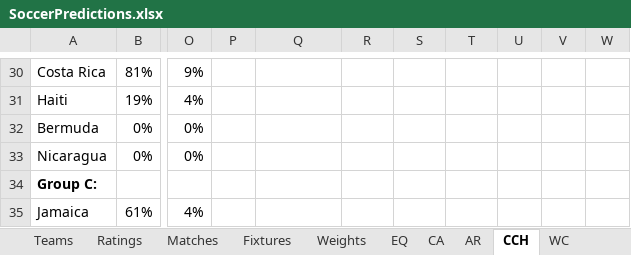
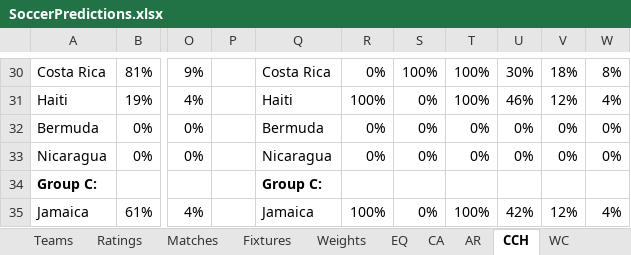
Before and after one commit to heshammourad/soccer-predictions, an Excel workbook: SoccerPredictions.xlsx, sheet CCH, drawn as a sheet; only a part is shown, gaps mark what is left out; values as stored, in another font and other column widths than the file's, no borders; conditional formats not drawn; the diff covers the shown part only; the diff names each change by its address in the sheet, - before the commit and + after, or states it on an @@ line.

```diff
--- a/SoccerPredictions.xlsx (sheet CCH)
+++ b/SoccerPredictions.xlsx (sheet CCH)
-Q30: (empty)
+Q30: Costa Rica
-R30: (empty)
+R30: 0%
-S30: (empty)
+S30: 100%
-T30:T31: (empty)
+T30:T31: 100%
-U30: (empty)
+U30: 30%
-V30: (empty)
+V30: 18%
-W30: (empty)
+W30: 8%
-Q31: (empty)
+Q31: Haiti
-R31: (empty)
+R31: 100%
-S31:S33: (empty)
+S31:S33: 0%
-U31: (empty)
+U31: 46%
-V31: (empty)
+V31: 12%
-W31: (empty)
+W31: 4%
-Q32: (empty)
+Q32: Bermuda
-R32:R33: (empty)
+R32:R33: 0%
-T32:T33: (empty)
+T32:T33: 0%
-U32:U33: (empty)
+U32:U33: 0%
-V32:V33: (empty)
+V32:V33: 0%
-W32:W33: (empty)
+W32:W33: 0%
-Q33: (empty)
+Q33: Nicaragua
-Q34: (empty)
+Q34: Group C:
-Q35: (empty)
+Q35: Jamaica
-R35: (empty)
+R35: 100%
-S35: (empty)
+S35: 0%
-T35: (empty)
+T35: 100%
-U35: (empty)
+U35: 42%
-V35: (empty)
+V35: 12%
-W35: (empty)
+W35: 4%
```
Also changed, not shown: 22 added rows and 87 edited cells elsewhere in this sheet, sheet AR, 11 other files.
